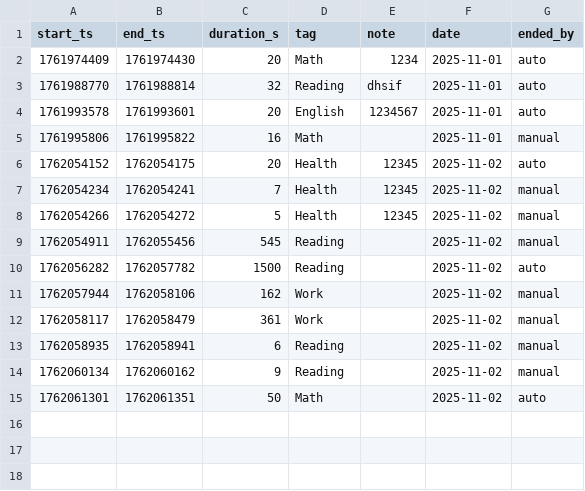
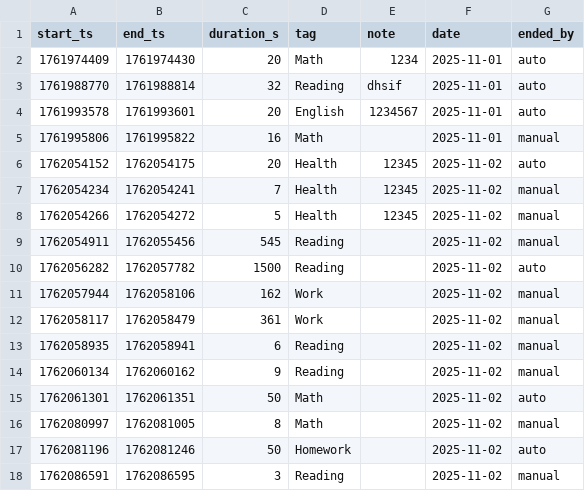
Before and after one commit to zzho0514/pomo, a CSV file: data/sessions.csv, drawn as a sheet.

```diff
--- a/data/sessions.csv
+++ b/data/sessions.csv
@@ -15 +15,4 @@ start_ts,end_ts,duration_s,tag,note,date,ended_by
 1762061301,1762061351,50,Math,,2025-11-02,auto
+1762080997,1762081005,8,Math,,2025-11-02,manual
+1762081196,1762081246,50,Homework,,2025-11-02,auto
+1762086591,1762086595,3,Reading,,2025-11-02,manual
```
Also changed, not shown: 5 other files.
